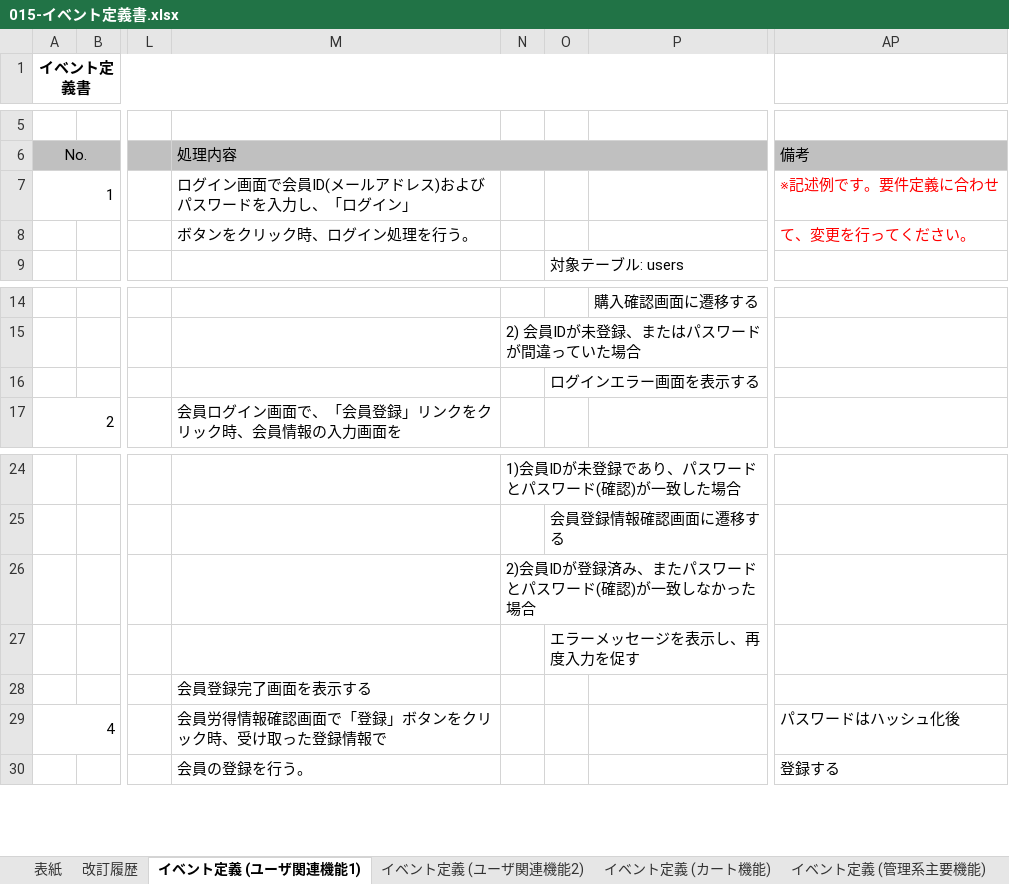
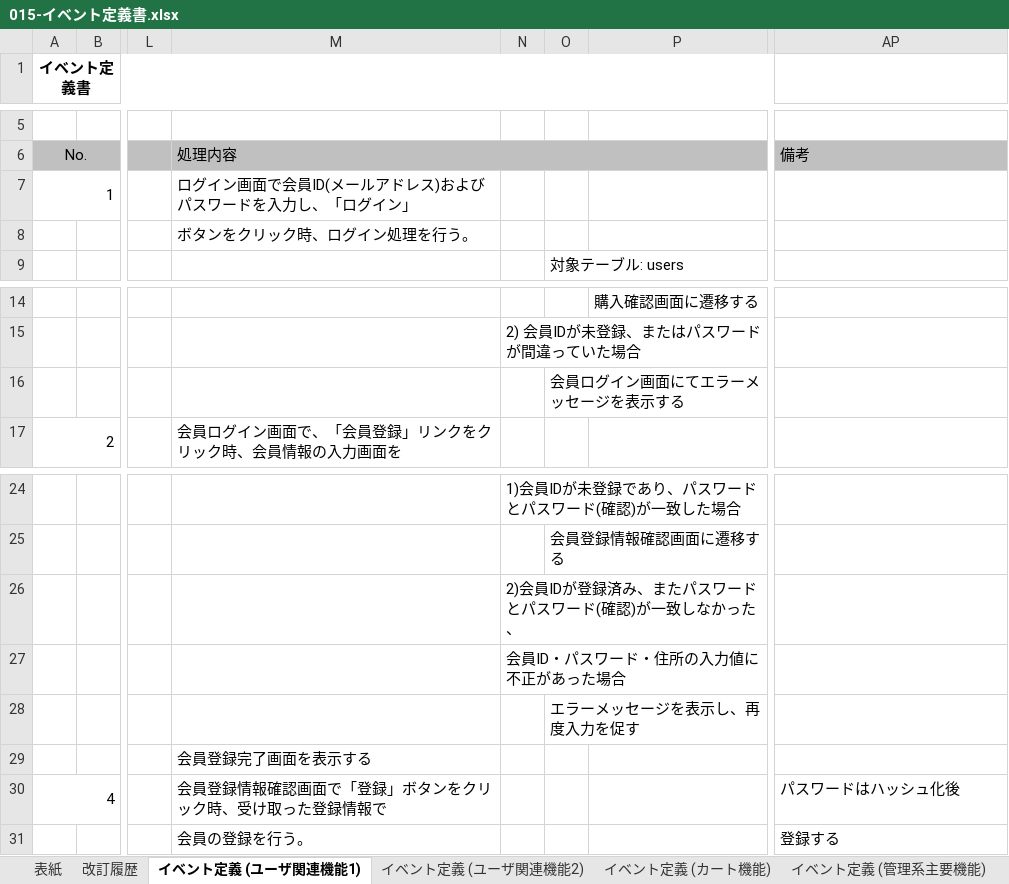
Before and after one commit to OkamotoTaketo/dev, an Excel workbook: 010-外部設計/015-イベント定義書.xlsx, sheet イベント定義 (ユーザ関連機能1), drawn as a sheet; only a part is shown, gaps mark what is left out; values as stored, in another font and other column widths than the file's, no borders; addresses are those after the commit; rows hold the shown columns only; the diff names each change by its address in the sheet, - before the commit and + after, or states it on an @@ line.

```diff
--- a/010-外部設計/015-イベント定義書.xlsx (sheet イベント定義 (ユーザ関連機能1))
+++ b/010-外部設計/015-イベント定義書.xlsx (sheet イベント定義 (ユーザ関連機能1))
-AP7: ※記述例です。要件定義に合わせ
+AP7: (empty)
-AP8: て、変更を行ってください。
+AP8: (empty)
-O16: ログインエラー画面を表示する
+O16: 会員ログイン画面にてエラーメッセージを表示する
-N26: 2)会員IDが登録済み、またパスワードとパスワード(確認)が一致しなかった場合
+N26: 2)会員IDが登録済み、またパスワードとパスワード(確認)が一致しなかった、
+row 27:  |  |  |  | 会員ID・パスワード・住所の入力値に不正があった場合
-M30: 会員労得情報確認画面で「登録」ボタンをクリック時、受け取った登録情報で
+M30: 会員登録情報確認画面で「登録」ボタンをクリック時、受け取った登録情報で
```
Also changed, not shown: sheet イベント定義 (カート機能), sheet イベント定義 (ユーザ関連機能2), 000-要件定義/006-要件定義書.xlsx, 010-外部設計/012-機能一覧.xlsx, 2 other files.
